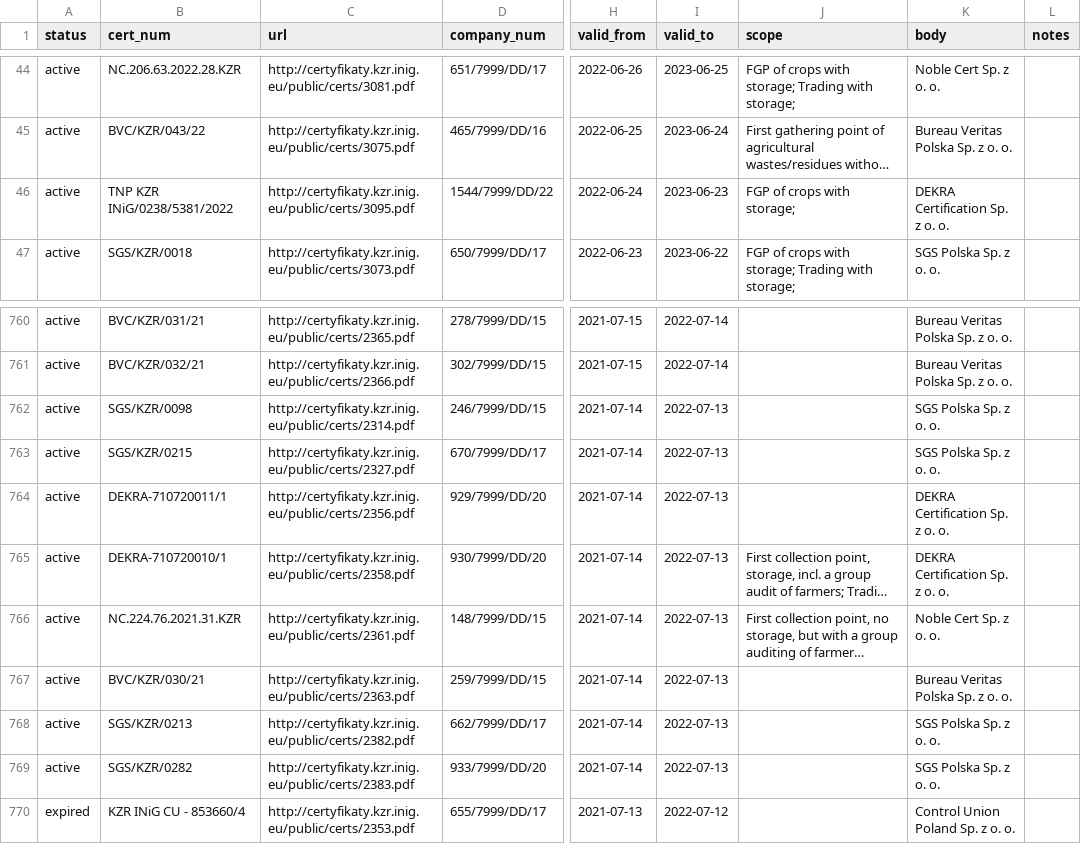
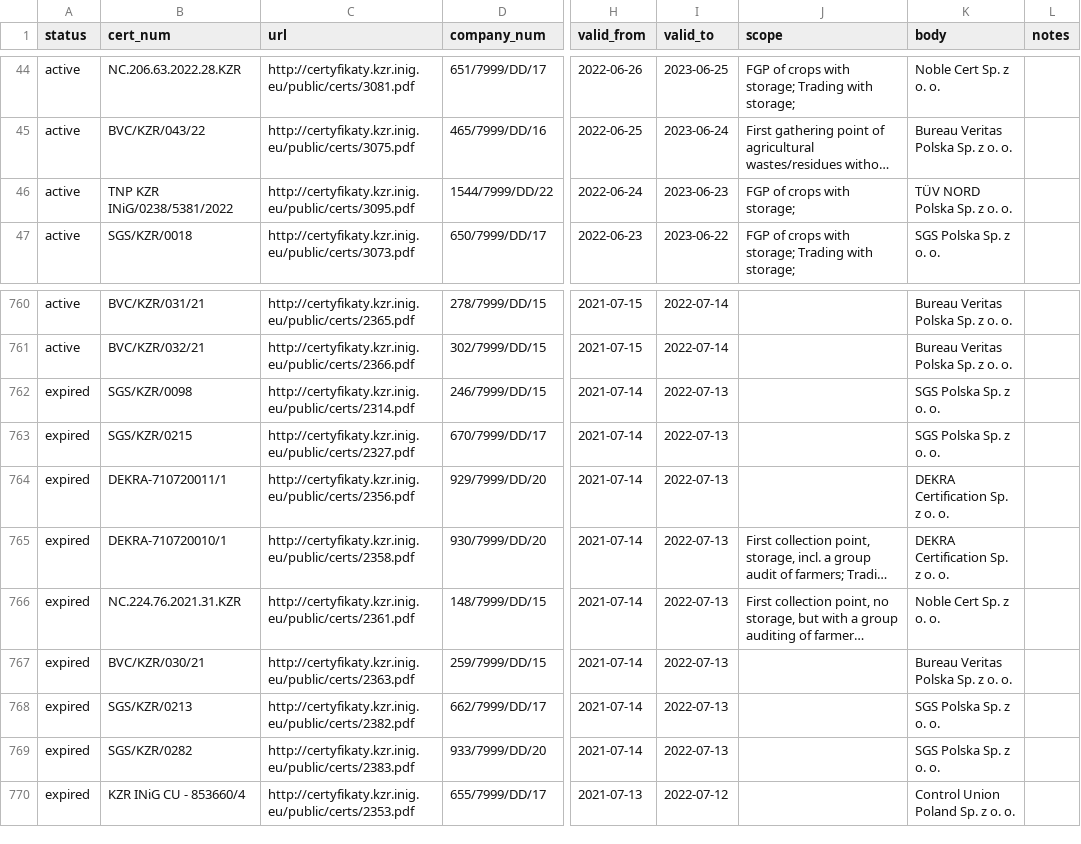
Before and after one commit to jandolezal/certificates, a CSV file: data/kzr.csv, drawn as a sheet; only a part is shown, gaps mark what is left out; long unchanged cells end in …; the diff names each change by its address in the sheet, - before the commit and + after, or states it on an @@ line.

```diff
--- a/data/kzr.csv
+++ b/data/kzr.csv
-K46 (body): DEKRA Certification Sp. z o. o.
+K46 (body): TÜV NORD Polska Sp. z o. o.
-A762:A769 (status): active
+A762:A769 (status): expired
```
